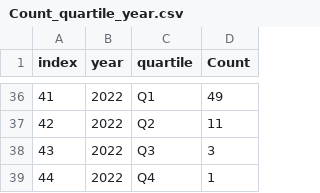
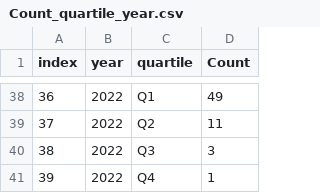
Before and after one commit to siljeberiksen/information_visulation, a CSV file: Data_for_visualization/Count_quartile_year.csv, drawn as a sheet; only a part is shown, gaps mark what is left out; the diff covers the shown part only.

```diff
--- a/Data_for_visualization/Count_quartile_year.csv
+++ b/Data_for_visualization/Count_quartile_year.csv
@@ -36,4 +38,4 @@ index,year,quartile,Count
-41,2022,Q1,49
-42,2022,Q2,11
-43,2022,Q3,3
-44,2022,Q4,1
+36,2022,Q1,49
+37,2022,Q2,11
+38,2022,Q3,3
+39,2022,Q4,1
```
Also changed, not shown: 6 added rows, 4 removed rows and 65 edited cells elsewhere in this file, 2 other files.
